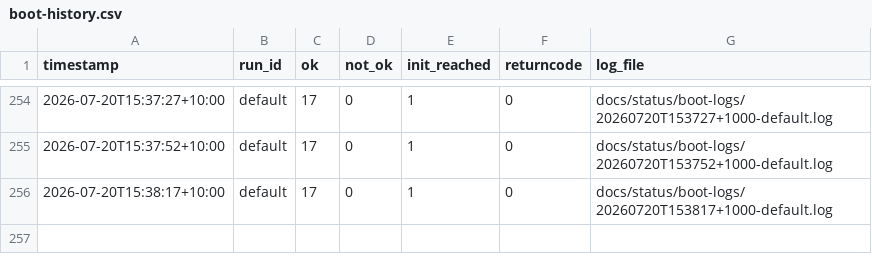
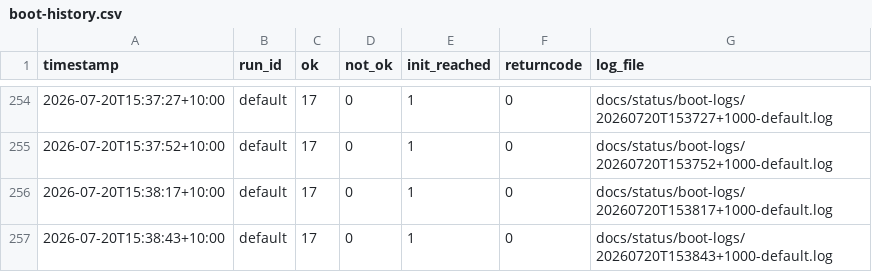
Before and after one commit to awto-au/linux-rs, a CSV file: docs/status/boot-history.csv, drawn as a sheet; only a part is shown, gaps mark what is left out; the diff names each change by its address in the sheet, - before the commit and + after, or states it on an @@ line.

```diff
--- a/docs/status/boot-history.csv
+++ b/docs/status/boot-history.csv
+row 257: 2026-07-20T15:38:43+10:00 | default | 17 | 0 | 1 | 0 | docs/status/boot-logs/20260720T153843+1000-default.log
```
Also changed, not shown: 1 other file.
